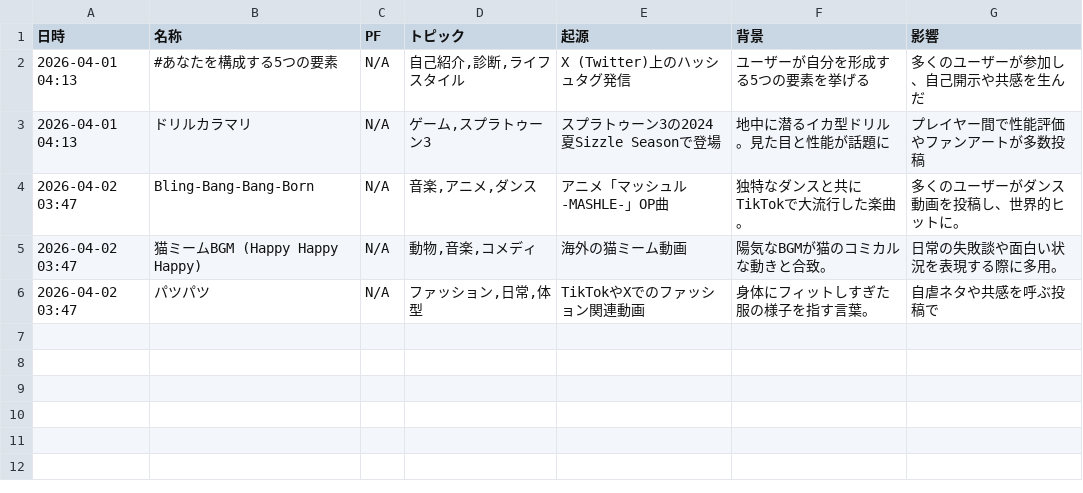
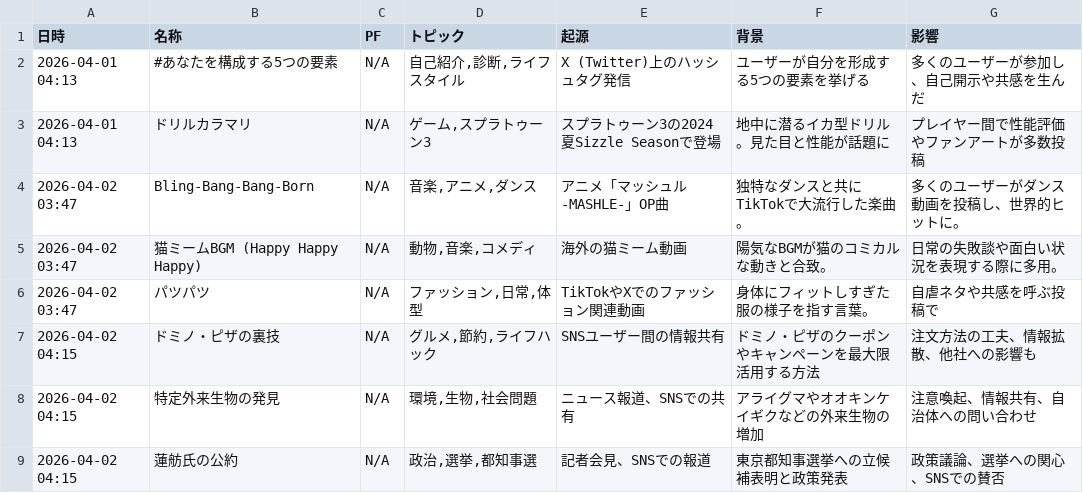
Before and after one commit to Hamaaan/sns-meme-reporting-jp, a CSV file: data/2026/2026-04_meme_trends.csv, drawn as a sheet; the diff names each change by its address in the sheet, - before the commit and + after, or states it on an @@ line.

```diff
--- a/data/2026/2026-04_meme_trends.csv
+++ b/data/2026/2026-04_meme_trends.csv
+row 7: 2026-04-02 04:15 | ドミノ・ピザの裏技 | N/A | グルメ,節約,ライフハック | SNSユーザー間の情報共有 | ドミノ・ピザのクーポンやキャンペーンを最大限活用する方法 | 注文方法の工夫、情報拡散、他社への影響も
+row 8: 2026-04-02 04:15 | 特定外来生物の発見 | N/A | 環境,生物,社会問題 | ニュース報道、SNSでの共有 | アライグマやオオキンケイギクなどの外来生物の増加 | 注意喚起、情報共有、自治体への問い合わせ
+row 9: 2026-04-02 04:15 | 蓮舫氏の公約 | N/A | 政治,選挙,都知事選 | 記者会見、SNSでの報道 | 東京都知事選挙への立候補表明と政策発表 | 政策議論、選挙への関心、SNSでの賛否
```
